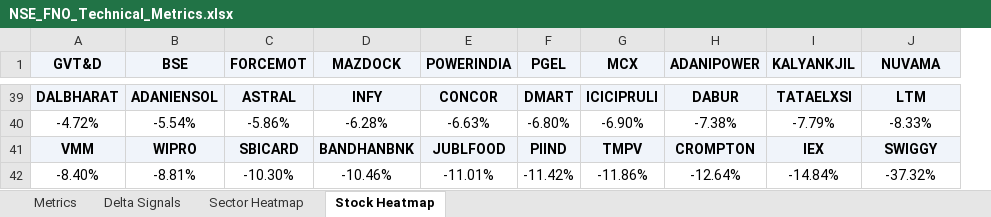
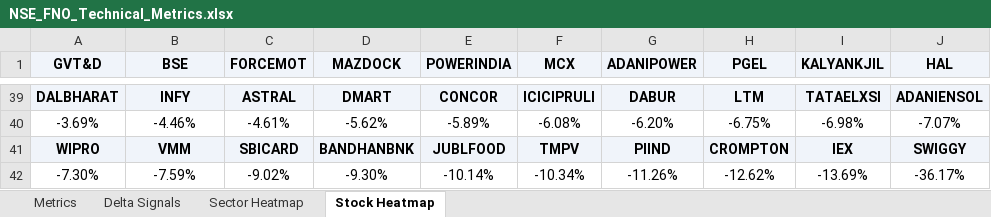
Before and after one commit to RanjitChennai/market-reports, an Excel workbook: NSE_FNO_Technical_Metrics.xlsx, sheet Stock Heatmap, drawn as a sheet; only a part is shown, gaps mark what is left out; values as stored, in another font and other column widths than the file's, no borders; conditional formats not drawn; removed rows and columns are numbered as before the commit, all else as after; the diff covers the shown part only; the diff names each change by its address in the sheet, - before the commit and + after, or states it on an @@ line.

```diff
--- a/NSE_FNO_Technical_Metrics.xlsx (sheet Stock Heatmap)
+++ b/NSE_FNO_Technical_Metrics.xlsx (sheet Stock Heatmap)
-column F (PGEL), row 39: DMART; row 41: PIIND
+column H (PGEL), row 39: LTM; row 41: CROMPTON
-J1: NUVAMA
+J1: HAL
-B39 (BSE): ADANIENSOL
+B39 (BSE): INFY
-D39 (MAZDOCK): INFY
+D39 (MAZDOCK): DMART
-J39 (HAL): LTM
+J39 (HAL): ADANIENSOL
-row 40: -4.72% | -5.54% | -5.86% | -6.28% | -6.63% | -6.80% | -6.90% | -7.38% | -7.79% | -8.33%
+row 40: -3.69% | -4.46% | -4.61% | -5.62% | -5.89% | -6.08% | -6.20% | -6.75% | -6.98% | -7.07%
-A41 (GVT&D): VMM
+A41 (GVT&D): WIPRO
-B41 (BSE): WIPRO
+B41 (BSE): VMM
-G41 (ADANIPOWER): CROMPTON
+G41 (ADANIPOWER): PIIND
-row 42: -8.40% | -8.81% | -10.30% | -10.46% | -11.01% | -11.42% | -11.86% | -12.64% | -14.84% | -37.32%
+row 42: -7.30% | -7.59% | -9.02% | -9.30% | -10.14% | -10.34% | -11.26% | -12.62% | -13.69% | -36.17%
```
Also changed, not shown: 31 added rows, 31 removed rows and 40 edited cells elsewhere in this sheet, sheet Delta Signals, sheet Metrics, sheet Sector Heatmap.
